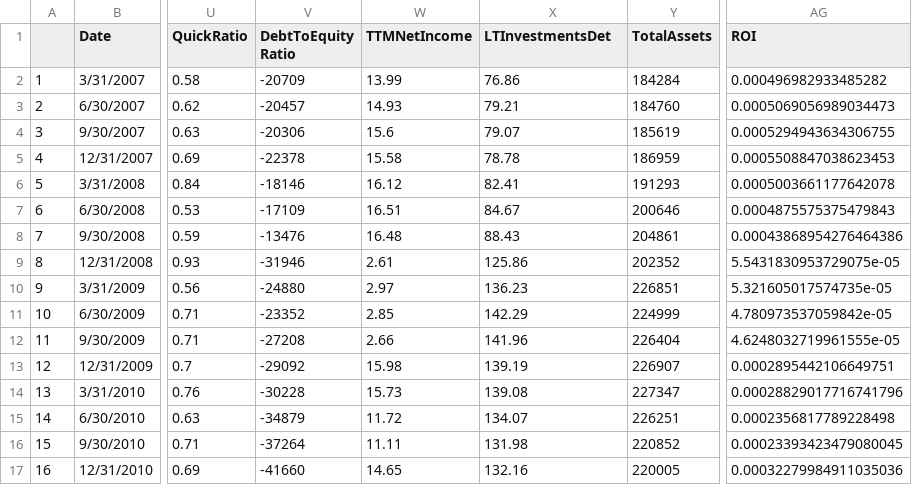
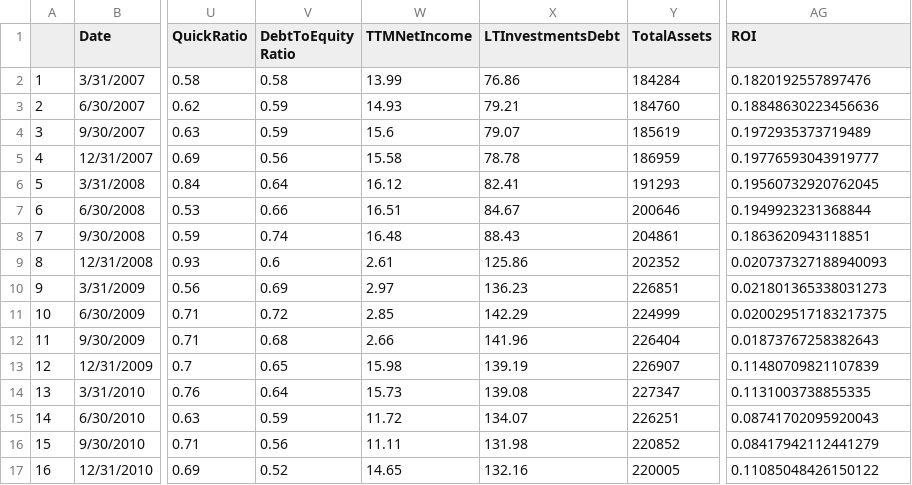
Before and after one commit to Montclair1/TelecomStockSelector, a CSV file: Verizon PreProccessed.csv, drawn as a sheet; only a part is shown, gaps mark what is left out; the diff covers the shown part only; the diff names each change by its address in the sheet, - before the commit and + after, or states it on an @@ line.

```diff
--- a/Verizon PreProccessed.csv
+++ b/Verizon PreProccessed.csv
-X1: LTInvestmentsDet
+X1: LTInvestmentsDebt
-V2 (DebtToEquity Ratio): -20709
+V2 (DebtToEquity Ratio): 0.58
-AG2 (ROI): 0.000496982933485282
+AG2 (ROI): 0.1820192557897476
-V3 (DebtToEquity Ratio): -20457
+V3 (DebtToEquity Ratio): 0.59
-AG3 (ROI): 0.0005069056989034473
+AG3 (ROI): 0.18848630223456636
-V4 (DebtToEquity Ratio): -20306
+V4 (DebtToEquity Ratio): 0.59
-AG4 (ROI): 0.0005294943634306755
+AG4 (ROI): 0.1972935373719489
-V5 (DebtToEquity Ratio): -22378
+V5 (DebtToEquity Ratio): 0.56
-AG5 (ROI): 0.0005508847038623453
+AG5 (ROI): 0.19776593043919777
-V6 (DebtToEquity Ratio): -18146
+V6 (DebtToEquity Ratio): 0.64
-AG6 (ROI): 0.0005003661177642078
+AG6 (ROI): 0.19560732920762045
-V7 (DebtToEquity Ratio): -17109
+V7 (DebtToEquity Ratio): 0.66
-AG7 (ROI): 0.0004875575375479843
+AG7 (ROI): 0.1949923231368844
-V8 (DebtToEquity Ratio): -13476
+V8 (DebtToEquity Ratio): 0.74
-AG8 (ROI): 0.00043868954276464386
+AG8 (ROI): 0.1863620943118851
-V9 (DebtToEquity Ratio): -31946
+V9 (DebtToEquity Ratio): 0.6
-AG9 (ROI): 5.5431830953729075e-05
+AG9 (ROI): 0.020737327188940093
-V10 (DebtToEquity Ratio): -24880
+V10 (DebtToEquity Ratio): 0.69
-AG10 (ROI): 5.321605017574735e-05
+AG10 (ROI): 0.021801365338031273
-V11 (DebtToEquity Ratio): -23352
+V11 (DebtToEquity Ratio): 0.72
-AG11 (ROI): 4.780973537059842e-05
+AG11 (ROI): 0.020029517183217375
-V12 (DebtToEquity Ratio): -27208
+V12 (DebtToEquity Ratio): 0.68
-AG12 (ROI): 4.6248032719961555e-05
+AG12 (ROI): 0.01873767258382643
-V13 (DebtToEquity Ratio): -29092
+V13 (DebtToEquity Ratio): 0.65
-AG13 (ROI): 0.0002895442106649751
+AG13 (ROI): 0.11480709821107839
-V14 (DebtToEquity Ratio): -30228
+V14 (DebtToEquity Ratio): 0.64
-AG14 (ROI): 0.00028829017716741796
+AG14 (ROI): 0.1131003738855335
-V15 (DebtToEquity Ratio): -34879
+V15 (DebtToEquity Ratio): 0.59
-AG15 (ROI): 0.0002356817789228498
+AG15 (ROI): 0.08741702095920043
-V16 (DebtToEquity Ratio): -37264
+V16 (DebtToEquity Ratio): 0.56
-AG16 (ROI): 0.00023393423479080045
+AG16 (ROI): 0.08417942112441279
-V17 (DebtToEquity Ratio): -41660
+V17 (DebtToEquity Ratio): 0.52
-AG17 (ROI): 0.00032279984911035036
+AG17 (ROI): 0.11085048426150122
```
Also changed, not shown: 60 edited cells elsewhere in this file, 1 other file.
